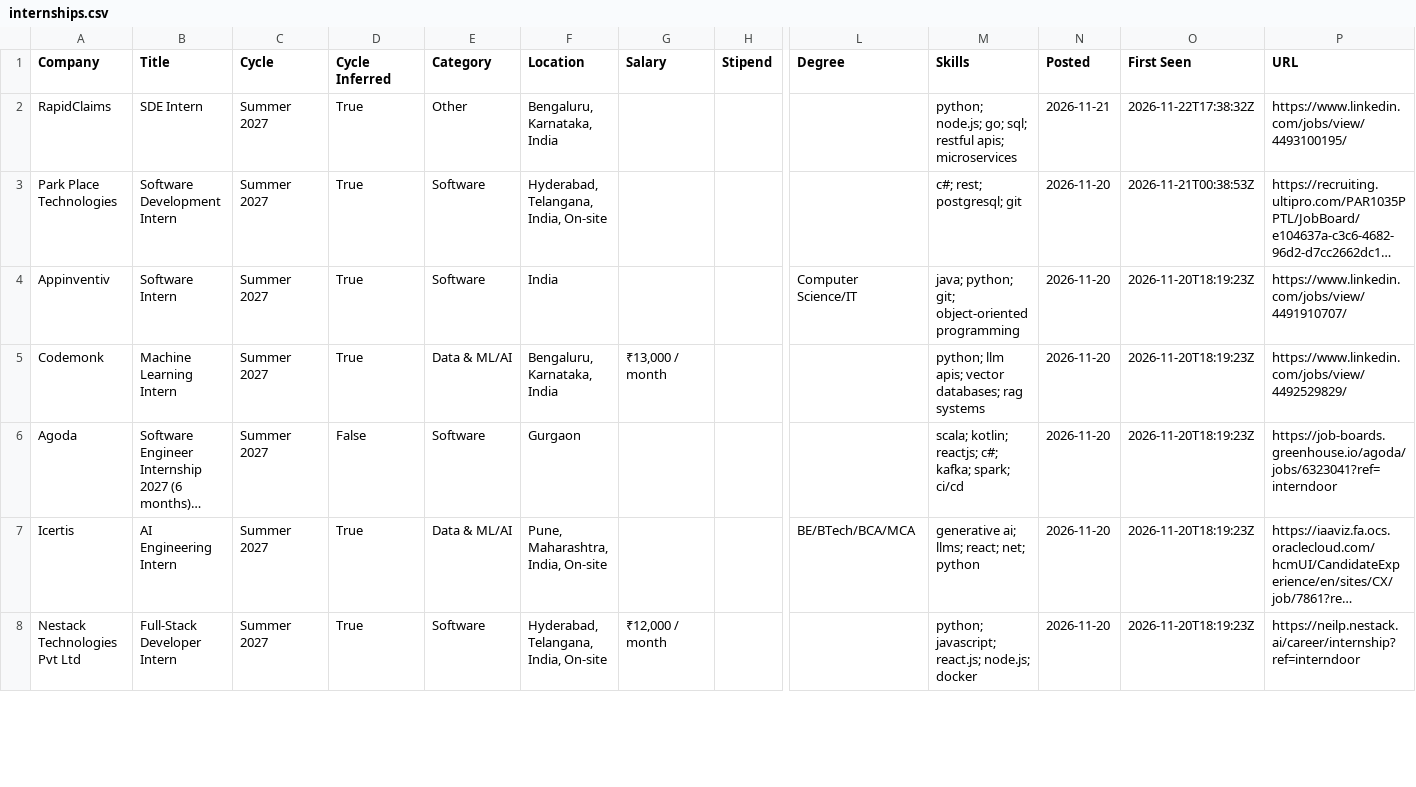
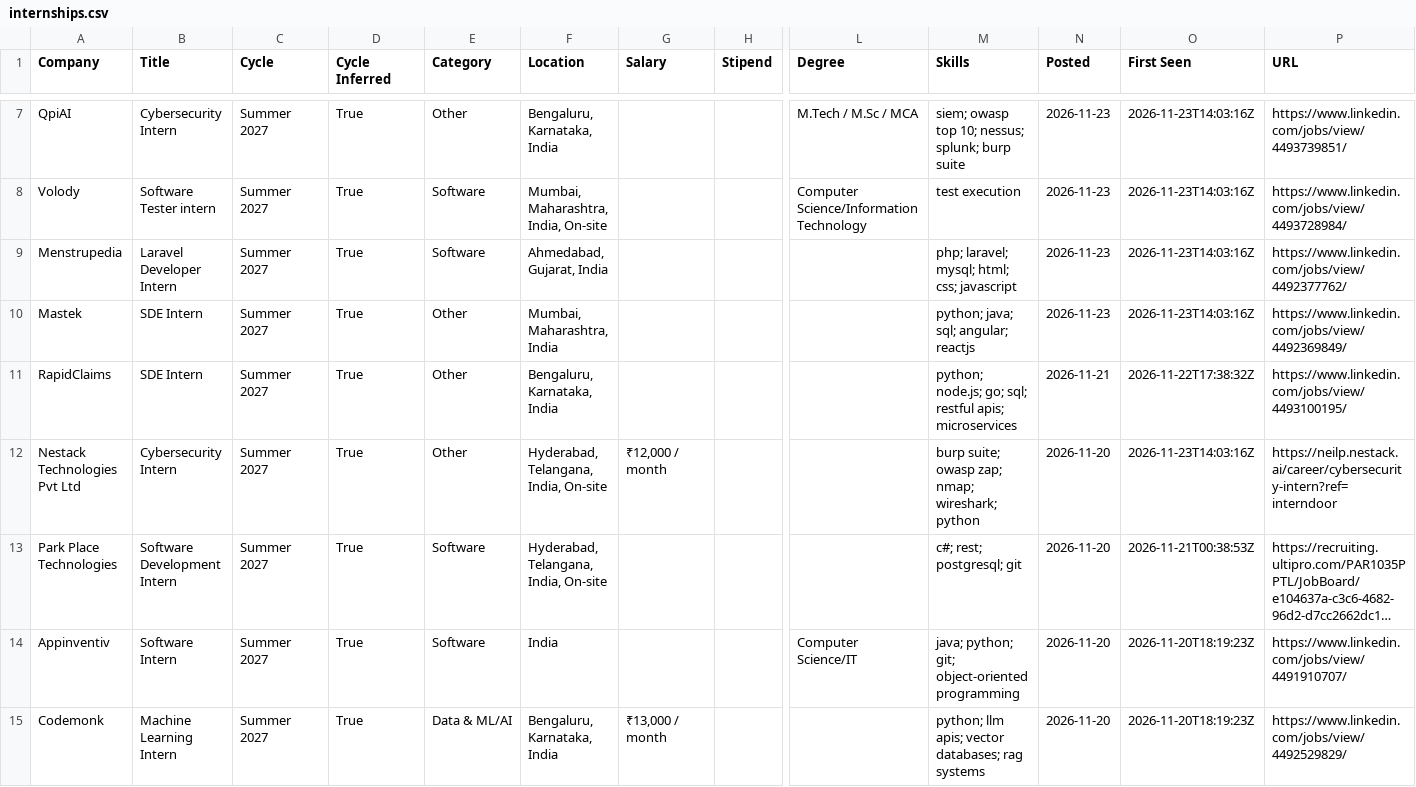
Before and after one commit to lcs2024016-arch/intern-work, a CSV file: data/internships.csv, drawn as a sheet; only a part is shown, gaps mark what is left out; the shorter side is filled out with more unchanged rows; long unchanged cells end in …; rows hold the shown columns only; the diff covers the shown part only; the diff names each change by its address in the sheet, - before the commit and + after, or states it on an @@ line.

Commit message:
chore: update internships (2026-11-23 14:03 UTC)

```diff
--- a/data/internships.csv
+++ b/data/internships.csv
+row 7: QpiAI | Cybersecurity Intern | Summer 2027 | True | Other | Bengaluru, Karnataka, India |  |  | M.Tech / M.Sc / MCA | siem; owasp top 10; nessus; splunk; burp suite | 2026-11-23 | 2026-11-23T14:03:16Z | https://www.linkedin.com/jobs/view/4493739851/
+row 8: Volody | Software Tester intern | Summer 2027 | True | Software | Mumbai, Maharashtra, India, On-site |  |  | Computer Science/Information Technology | test execution | 2026-11-23 | 2026-11-23T14:03:16Z | https://www.linkedin.com/jobs/view/4493728984/
+row 9: Menstrupedia | Laravel Developer Intern | Summer 2027 | True | Software | Ahmedabad, Gujarat, India |  |  |  | php; laravel; mysql; html; css; javascript | 2026-11-23 | 2026-11-23T14:03:16Z | https://www.linkedin.com/jobs/view/4492377762/
+row 10: Mastek | SDE Intern | Summer 2027 | True | Other | Mumbai, Maharashtra, India |  |  |  | python; java; sql; angular; reactjs | 2026-11-23 | 2026-11-23T14:03:16Z | https://www.linkedin.com/jobs/view/4492369849/
+row 12: Nestack Technologies Pvt Ltd | Cybersecurity Intern | Summer 2027 | True | Other | Hyderabad, Telangana, India, On-site | ₹12,000 / month |  |  | burp suite; owasp zap; nmap; wireshark; python | 2026-11-20 | 2026-11-23T14:03:16Z | https://neilp.nestack.ai/career/cybersecurity-intern?ref=interndoor
```
Also changed, not shown: 5 added rows and 2 removed rows elsewhere in this file, 13 other files.
